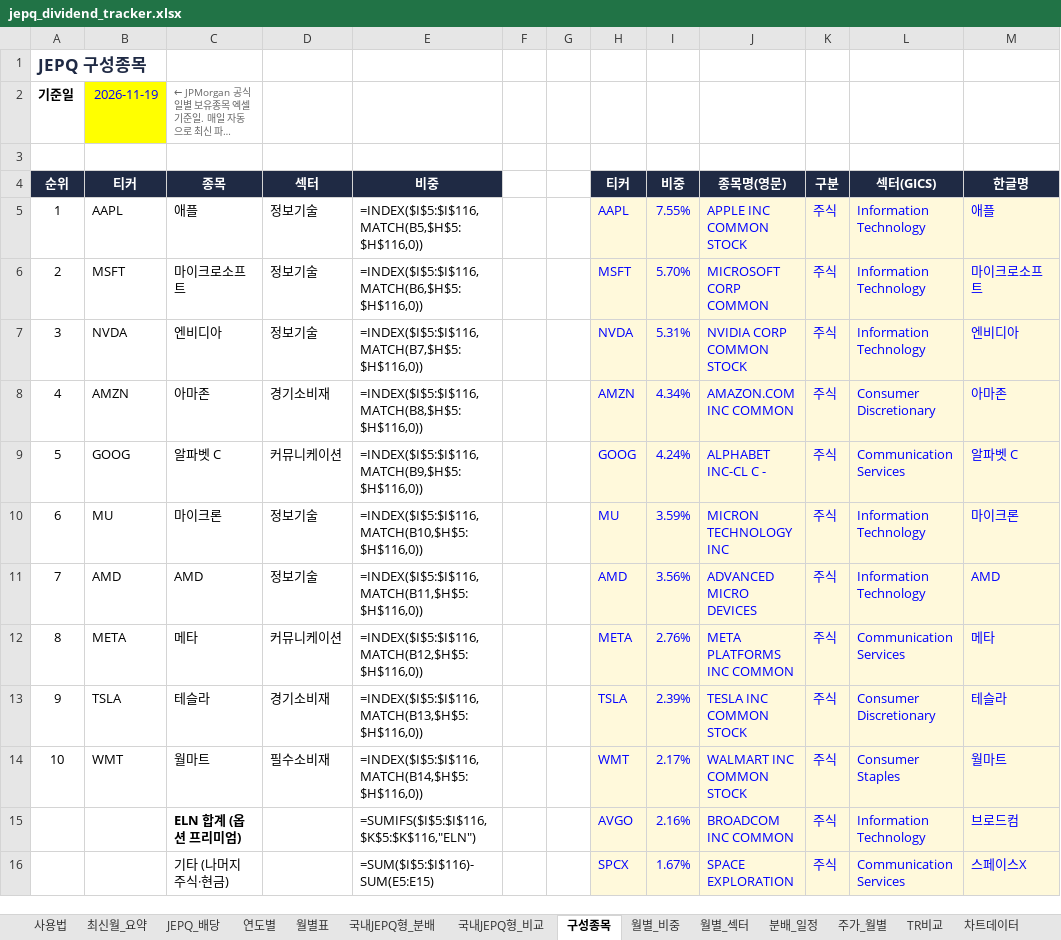
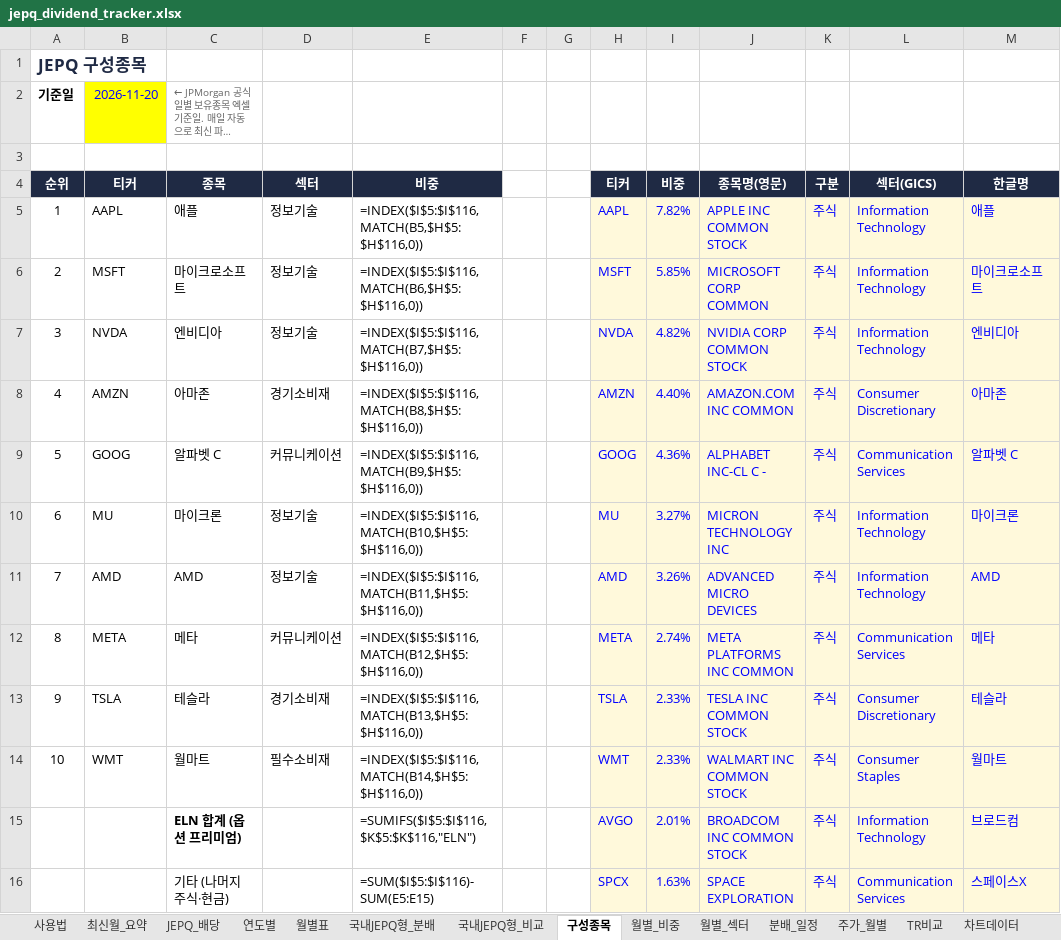
Before and after one commit to ttokjaeTV/jepq-tracker, an Excel workbook: downloads/jepq_dividend_tracker.xlsx, sheet 구성종목, drawn as a sheet; only a part is shown; long unchanged cells end in …; values as stored, in another font and other column widths than the file's, no borders; formulas without a stored value are shown as written; charts and pictures not drawn; the diff covers the shown part only; the diff names each change by its address in the sheet, - before the commit and + after, or states it on an @@ line.

```diff
--- a/downloads/jepq_dividend_tracker.xlsx (sheet 구성종목)
+++ b/downloads/jepq_dividend_tracker.xlsx (sheet 구성종목)
-B2 (티커): 2026-11-19
+B2 (티커): 2026-11-20
-I5 (비중): 7.55%
+I5 (비중): 7.82%
-I6 (비중): 5.70%
+I6 (비중): 5.85%
-I7 (비중): 5.31%
+I7 (비중): 4.82%
-I8 (비중): 4.34%
+I8 (비중): 4.40%
-I9 (비중): 4.24%
+I9 (비중): 4.36%
-I10 (비중): 3.59%
+I10 (비중): 3.27%
-I11 (비중): 3.56%
+I11 (비중): 3.26%
-I12 (비중): 2.76%
+I12 (비중): 2.74%
-I13 (비중): 2.39%
+I13 (비중): 2.33%
-I14 (비중): 2.17%
+I14 (비중): 2.33%
-I15 (비중): 2.16%
+I15 (비중): 2.01%
-J15 (종목명(영문)): BROADCOM INC COMMON
+J15 (종목명(영문)): BROADCOM INC COMMON STOCK
-I16 (비중): 1.67%
+I16 (비중): 1.63%
```
Also changed, not shown: 30 added rows, 30 removed rows, 1 moved row, 72 edited cells and cell formats elsewhere in this sheet, sheet 최신월_요약, sheet 사용법, 2 other files.
